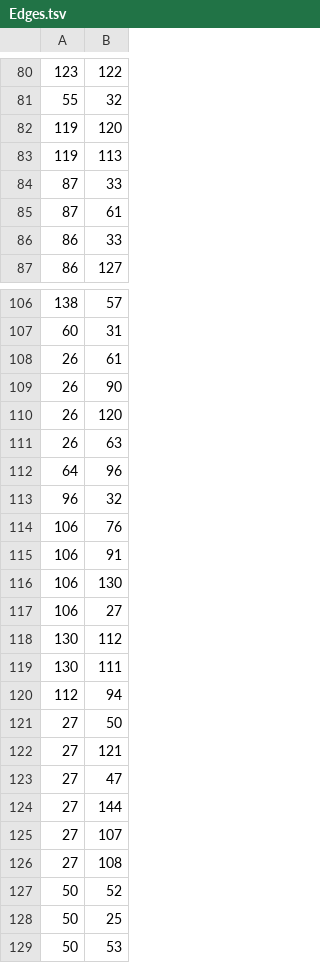
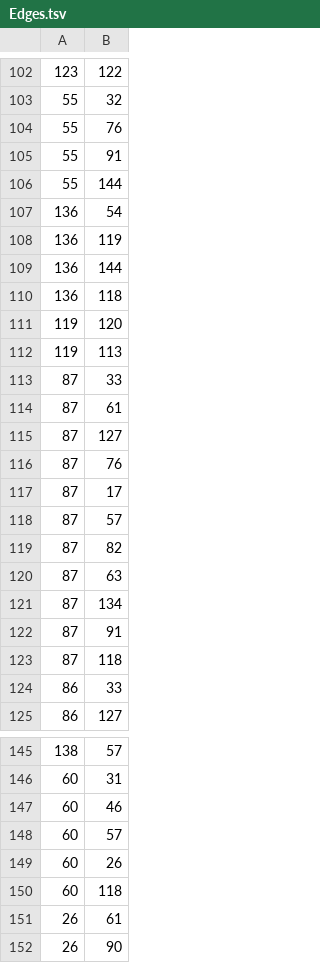
Before and after one commit to hinkelman/dataframe, a TSV file: network-graph/Edges.tsv, drawn as a sheet; only a part is shown, gaps mark what is left out; the shorter side is filled out with more unchanged rows; the diff covers the shown part only; the diff names each change by its address in the sheet, - before the commit and + after, or states it on an @@ line.

Commit message:
Fix bug in get-edges

```diff
--- a/network-graph/Edges.tsv
+++ b/network-graph/Edges.tsv
+row 104: 55 | 76
+row 105: 55 | 91
+row 106: 55 | 144
+row 107: 136 | 54
+row 108: 136 | 119
+row 109: 136 | 144
+row 110: 136 | 118
+row 115: 87 | 127
+row 116: 87 | 76
+row 117: 87 | 17
+row 118: 87 | 57
+row 119: 87 | 82
+row 120: 87 | 63
+row 121: 87 | 134
+row 122: 87 | 91
+row 123: 87 | 118
+row 147: 60 | 46
+row 148: 60 | 57
+row 149: 60 | 26
+row 150: 60 | 118
```
Also changed, not shown: 61 added rows elsewhere in this file, 1 other file.
